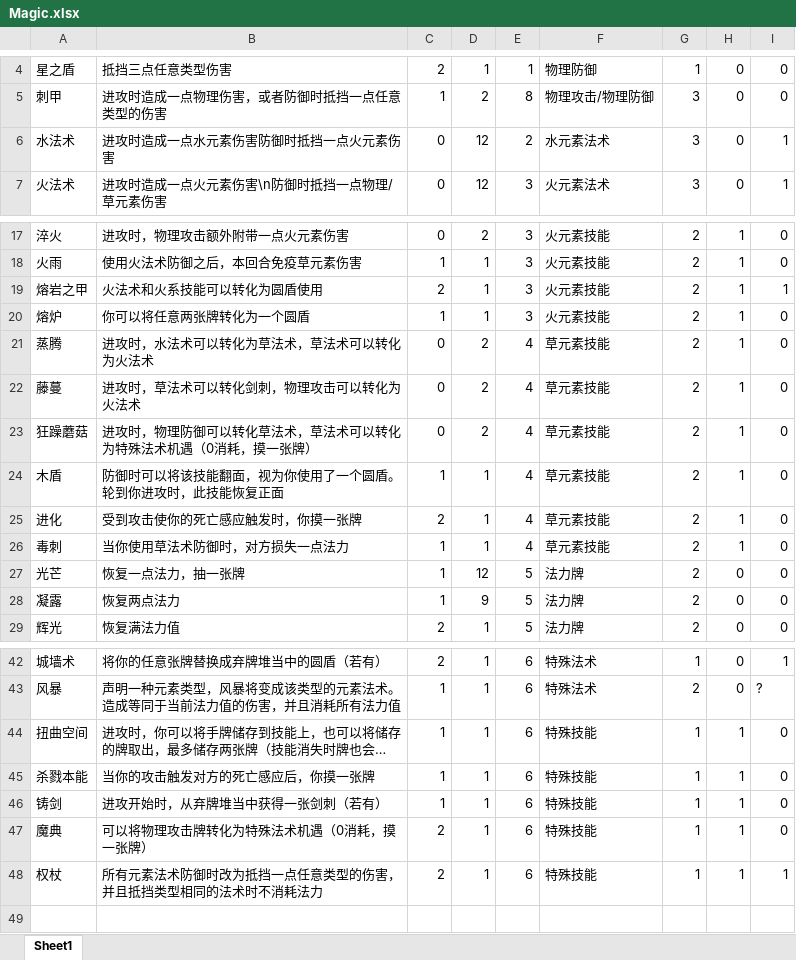
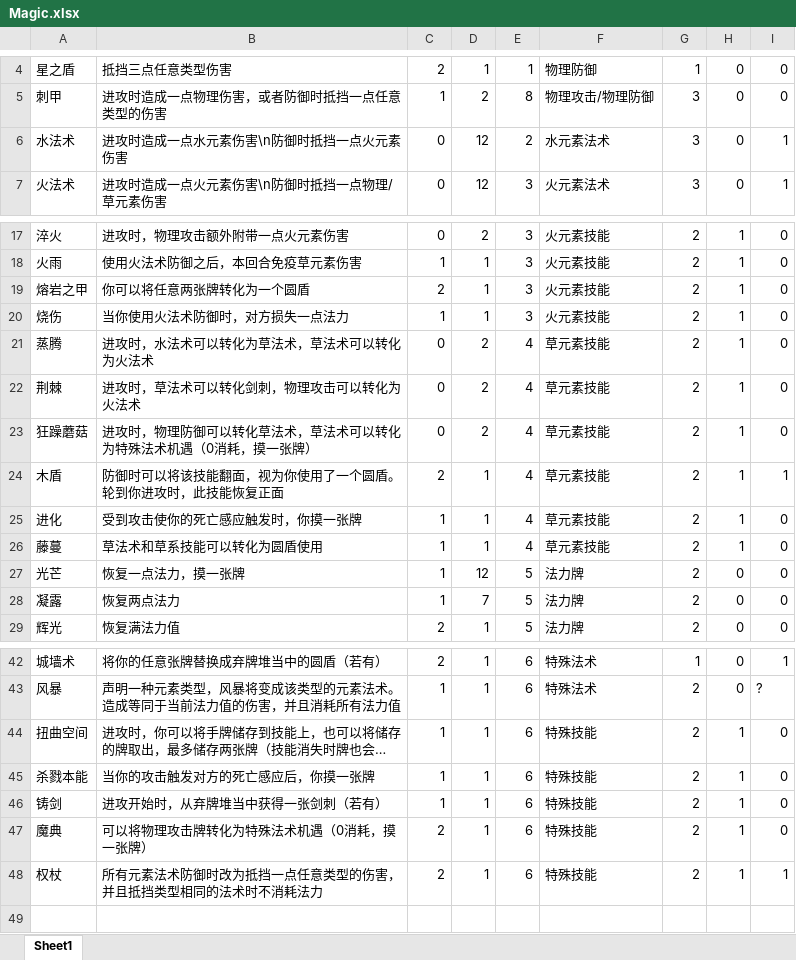
Before and after one commit to BruiseBuill/Card, an Excel workbook: Assets/Resource/Magic/New/Magic.xlsx, sheet Sheet1, drawn as a sheet; only a part is shown, gaps mark what is left out; long unchanged cells end in …; values as stored, in another font and other column widths than the file's, no borders; the diff names each change by its address in the sheet, - before the commit and + after, or states it on an @@ line.

```diff
--- a/Assets/Resource/Magic/New/Magic.xlsx (sheet Sheet1)
+++ b/Assets/Resource/Magic/New/Magic.xlsx (sheet Sheet1)
-B6: 进攻时造成一点水元素伤害防御时抵挡一点火元素伤害
+B6: 进攻时造成一点水元素伤害\n防御时抵挡一点火元素伤害
-B19: 火法术和火系技能可以转化为圆盾使用
+B19: 你可以将任意两张牌转化为一个圆盾
-I19: 1
+I19: 0
-A20: 熔炉
+A20: 烧伤
-B20: 你可以将任意两张牌转化为一个圆盾
+B20: 当你使用火法术防御时，对方损失一点法力
-A22: 藤蔓
+A22: 荆棘
-C24: 1
+C24: 2
-I24: 0
+I24: 1
-C25: 2
+C25: 1
-A26: 毒刺
+A26: 藤蔓
-B26: 当你使用草法术防御时，对方损失一点法力
+B26: 草法术和草系技能可以转化为圆盾使用
-B27: 恢复一点法力，抽一张牌
+B27: 恢复一点法力，摸一张牌
-D28: 9
+D28: 7
-G44:G48: 1
+G44:G48: 2
```
Also changed, not shown: Assets/Resource/MagicFight2/Magic.xlsx, 46 other files.
